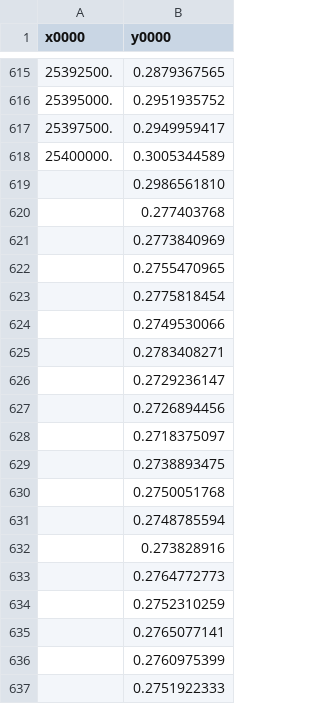
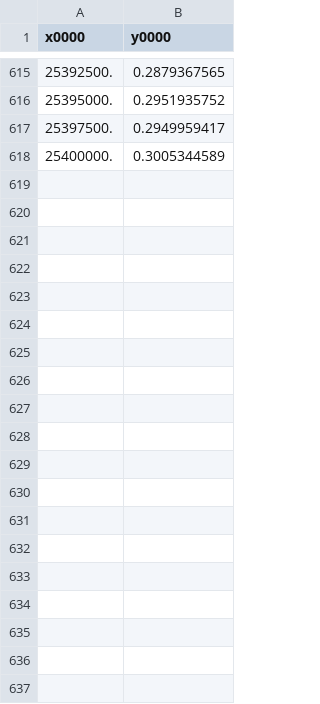
Before and after one commit to kilreall/contrast_research, a CSV file: 2025-10-24_contrast_vs_T/norm_2800_us.csv, drawn as a sheet; only a part is shown, gaps mark what is left out; the diff covers the shown part only.

```diff
--- a/2025-10-24_contrast_vs_T/norm_2800_us.csv
+++ b/2025-10-24_contrast_vs_T/norm_2800_us.csv
@@ -618,20 +618 @@ x0000,y0000
 25400000.,0.3005344589
-,0.2986561810
-,0.277403768
-,0.2773840969
-,0.2755470965
-,0.2775818454
-,0.2749530066
-,0.2783408271
-,0.2729236147
-,0.2726894456
-,0.2718375097
-,0.2738893475
-,0.2750051768
-,0.2748785594
-,0.273828916
-,0.2764772773
-,0.2752310259
-,0.2765077141
-,0.2760975399
-,0.2751922333
```
Also changed, not shown: 46 removed rows elsewhere in this file, 2025-10-24_contrast_vs_T/norm_1600_us.csv, 2025-10-24_contrast_vs_T/norm_2200_us.csv, 17 other files.
